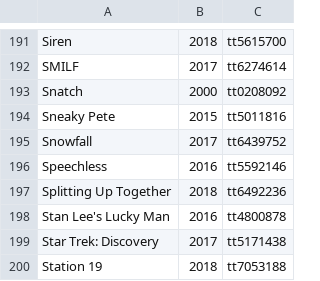
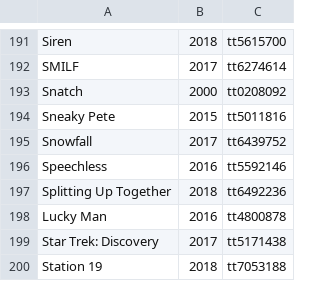
Before and after one commit to sirk123au/ArrTools, a CSV file: show_list.csv, drawn as a sheet; only a part is shown, gaps mark what is left out; the diff covers the shown part only.

```diff
--- a/show_list.csv
+++ b/show_list.csv
@@ -197,3 +197,3 @@ Speechless,2016,tt5592146
 Splitting Up Together,2018,tt6492236
-Stan Lee's Lucky Man,2016,tt4800878
+Lucky Man,2016,tt4800878
 Star Trek: Discovery,2017,tt5171438
```
Also changed, not shown: 1 added row, 1 removed row and 4 edited cells elsewhere in this file, 4 other files.
